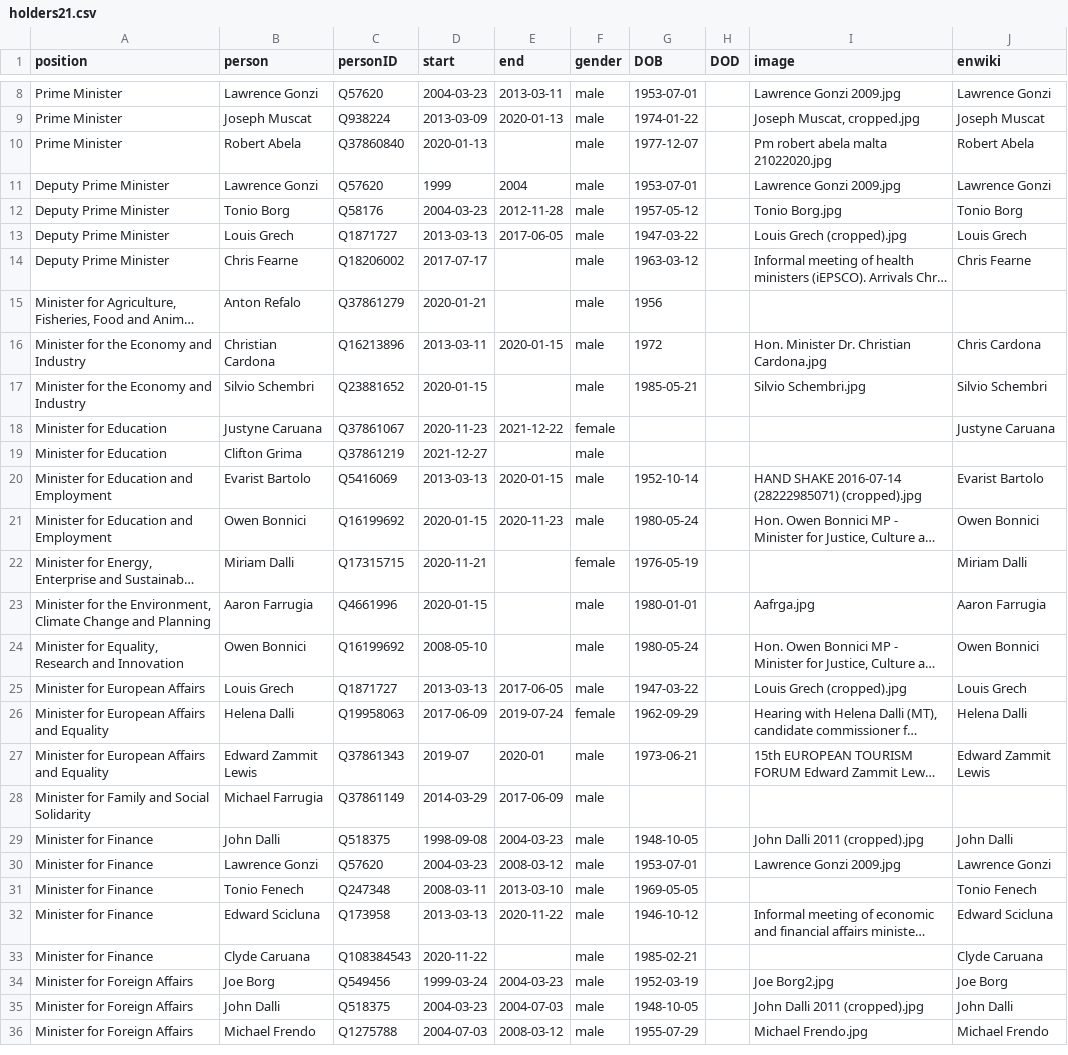
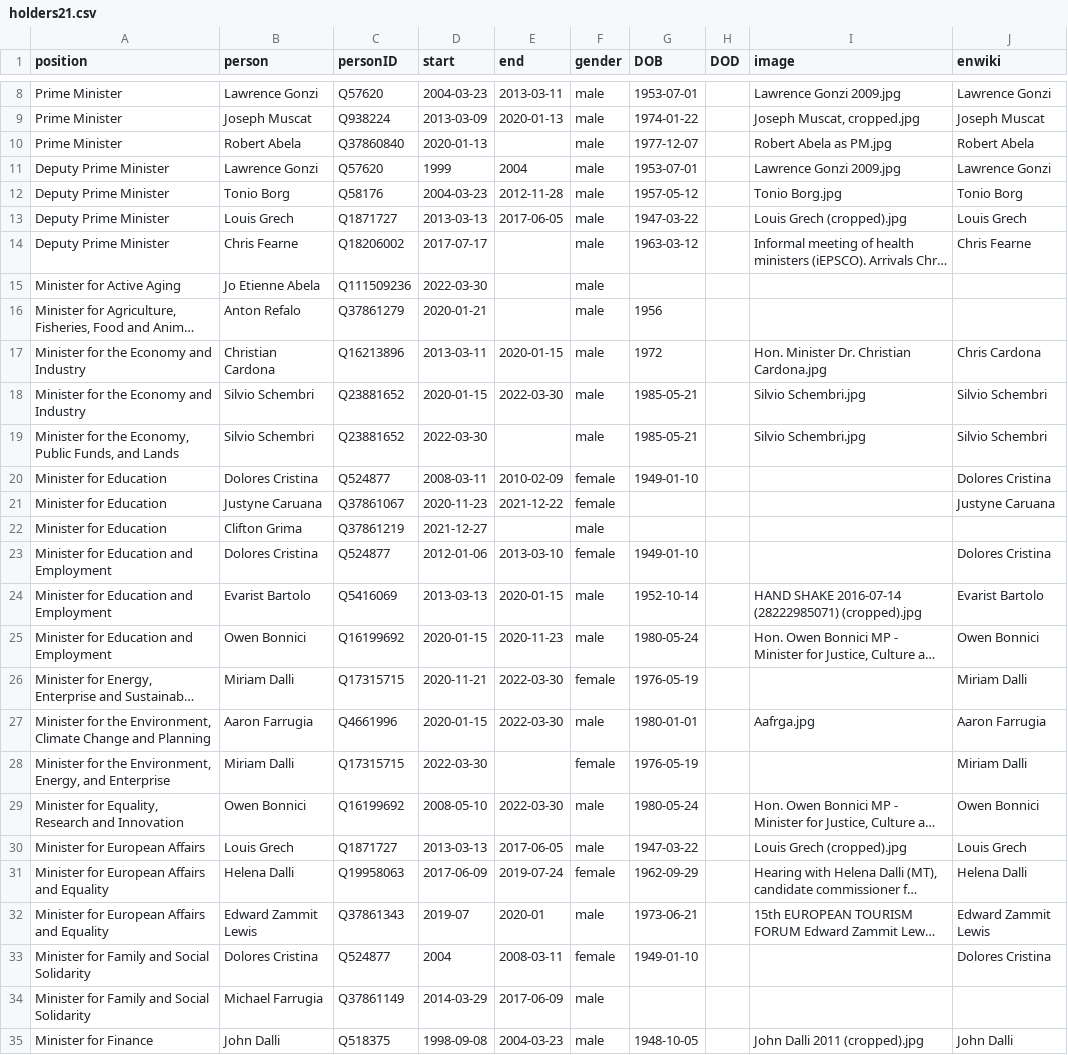
Before and after one commit to every-politician-scrapers/malta-ministers, a CSV file: html/holders21.csv, drawn as a sheet; only a part is shown, gaps mark what is left out; the shorter side is filled out with more unchanged rows; long unchanged cells end in …; addresses are those after the commit; the diff covers the shown part only; the diff names each change by its address in the sheet, - before the commit and + after, or states it on an @@ line.

```diff
--- a/html/holders21.csv
+++ b/html/holders21.csv
-I10 (image): Pm robert abela malta 21022020.jpg
+I10 (image): Robert Abela as PM.jpg
+row 15: Minister for Active Aging | Jo Etienne Abela | Q111509236 | 2022-03-30 |  | male
-E18 (end): (empty)
+E18 (end): 2022-03-30
+row 19: Minister for the Economy, Public Funds, and Lands | Silvio Schembri | Q23881652 | 2022-03-30 |  | male | 1985-05-21 |  | Silvio Schembri.jpg | Silvio Schembri
+row 20: Minister for Education | Dolores Cristina | Q524877 | 2008-03-11 | 2010-02-09 | female | 1949-01-10 |  |  | Dolores Cristina
+row 23: Minister for Education and Employment | Dolores Cristina | Q524877 | 2012-01-06 | 2013-03-10 | female | 1949-01-10 |  |  | Dolores Cristina
-E26:E27 (end): (empty)
+E26:E27 (end): 2022-03-30
+row 28: Minister for the Environment, Energy, and Enterprise | Miriam Dalli | Q17315715 | 2022-03-30 |  | female | 1976-05-19 |  |  | Miriam Dalli
-E29 (end): (empty)
+E29 (end): 2022-03-30
+row 33: Minister for Family and Social Solidarity | Dolores Cristina | Q524877 | 2004 | 2008-03-11 | female | 1949-01-10 |  |  | Dolores Cristina
```
Also changed, not shown: 6 added rows and 7 edited cells elsewhere in this file, html/current.csv, html/family.csv, 3 other files.
